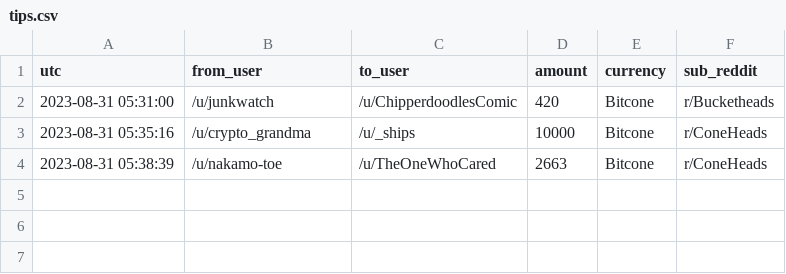
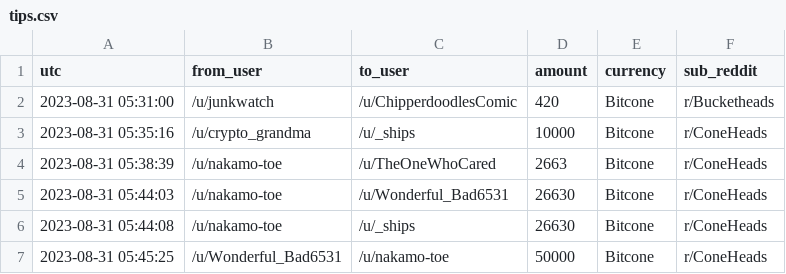
Before and after one commit to birdwastheword/Coneheads-Tip-Leaderboard, a CSV file: runs/2023-08-31/tips.csv, drawn as a sheet; the diff names each change by its address in the sheet, - before the commit and + after, or states it on an @@ line.

```diff
--- a/runs/2023-08-31/tips.csv
+++ b/runs/2023-08-31/tips.csv
+row 5: 2023-08-31 05:44:03 | /u/nakamo-toe | /u/Wonderful_Bad6531 | 26630 | Bitcone | r/ConeHeads
+row 6: 2023-08-31 05:44:08 | /u/nakamo-toe | /u/_ships | 26630 | Bitcone | r/ConeHeads
+row 7: 2023-08-31 05:45:25 | /u/Wonderful_Bad6531 | /u/nakamo-toe | 50000 | Bitcone | r/ConeHeads
```
Also changed, not shown: 2 other files.
